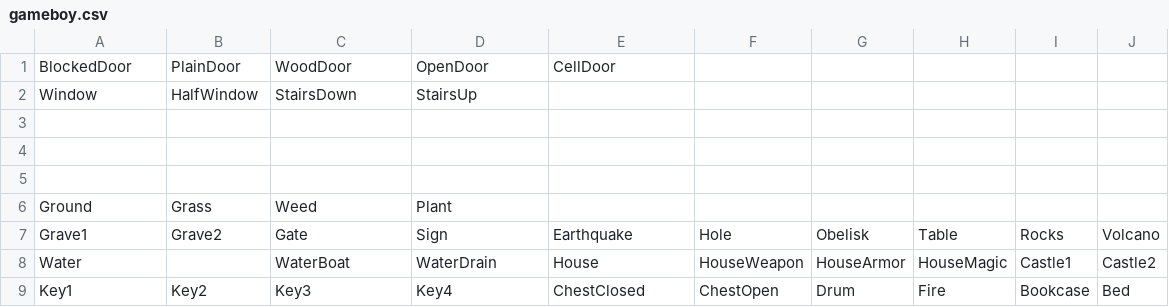
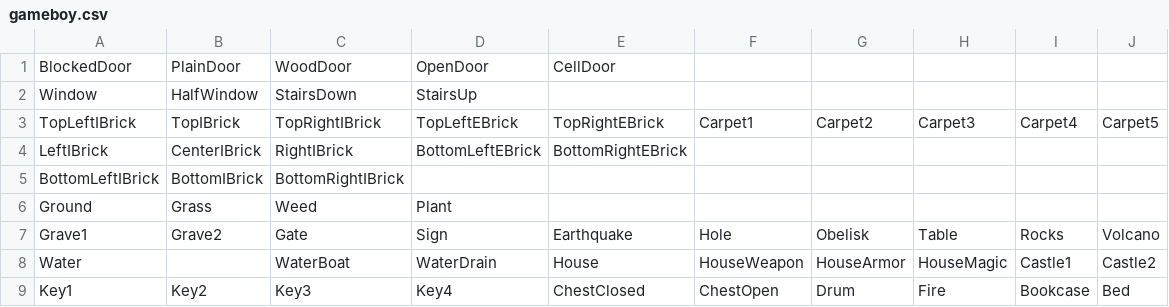
Before and after one commit to abowen/MonoGameOpenGL, a CSV file: MonoGame.Graphics.Rpg/gameboy.csv, drawn as a sheet; only a part is shown.

Commit message:
Added Tile Generator to create game objects based off CSV file

```diff
--- a/MonoGame.Graphics.Rpg/gameboy.csv
+++ b/MonoGame.Graphics.Rpg/gameboy.csv
@@ -2,5 +2,5 @@ BlockedDoor,PlainDoor,WoodDoor,OpenDoor,CellDoor,,,,,
 Window,HalfWindow,StairsDown,StairsUp,,,,,,
-
-
-
+TopLeftIBrick,TopIBrick,TopRightIBrick,TopLeftEBrick,TopRightEBrick,Carpet1,Carpet2,Carpet3,Carpet4,Carpet5
+LeftIBrick,CenterIBrick,RightIBrick,BottomLeftEBrick,BottomRightEBrick
+BottomLeftIBrick,BottomIBrick,BottomRightIBrick
 Ground,Grass,Weed,Plant,,,,,,
```
Also changed, not shown: 15 other files.
